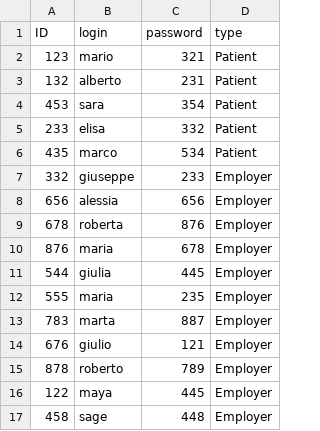
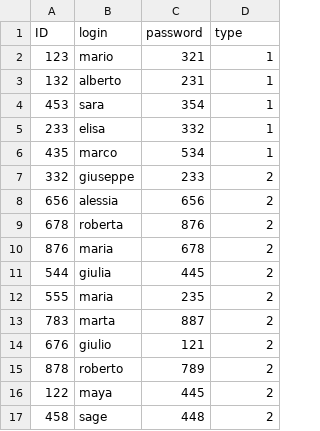
Before and after one commit to UniFI-Students/DBIS, a CSV file: Tables CSV/Account.csv, drawn as a sheet.

Commit message:
CSV Tables

```diff
--- a/Tables CSV/Account.csv
+++ b/Tables CSV/Account.csv
@@ -1,17 +1,17 @@
 ID;login;password;type
-123;mario;321;Patient
-132;alberto;231;Patient
-453;sara;354;Patient
-233;elisa;332;Patient
-435;marco;534;Patient
-332;giuseppe;233;Employer
-656;alessia;656;Employer
-678;roberta;876;Employer
-876;maria;678;Employer
-544;giulia;445;Employer
-555;maria;235;Employer
-783;marta;887;Employer
-676;giulio;121;Employer
-878;roberto;789;Employer
-122;maya;445;Employer
-458;sage;448;Employer
+123;mario;321;1
+132;alberto;231;1
+453;sara;354;1
+233;elisa;332;1
+435;marco;534;1
+332;giuseppe;233;2
+656;alessia;656;2
+678;roberta;876;2
+876;maria;678;2
+544;giulia;445;2
+555;maria;235;2
+783;marta;887;2
+676;giulio;121;2
+878;roberto;789;2
+122;maya;445;2
+458;sage;448;2
```
Also changed, not shown: Tables CSV/WorkSchedule.csv.
